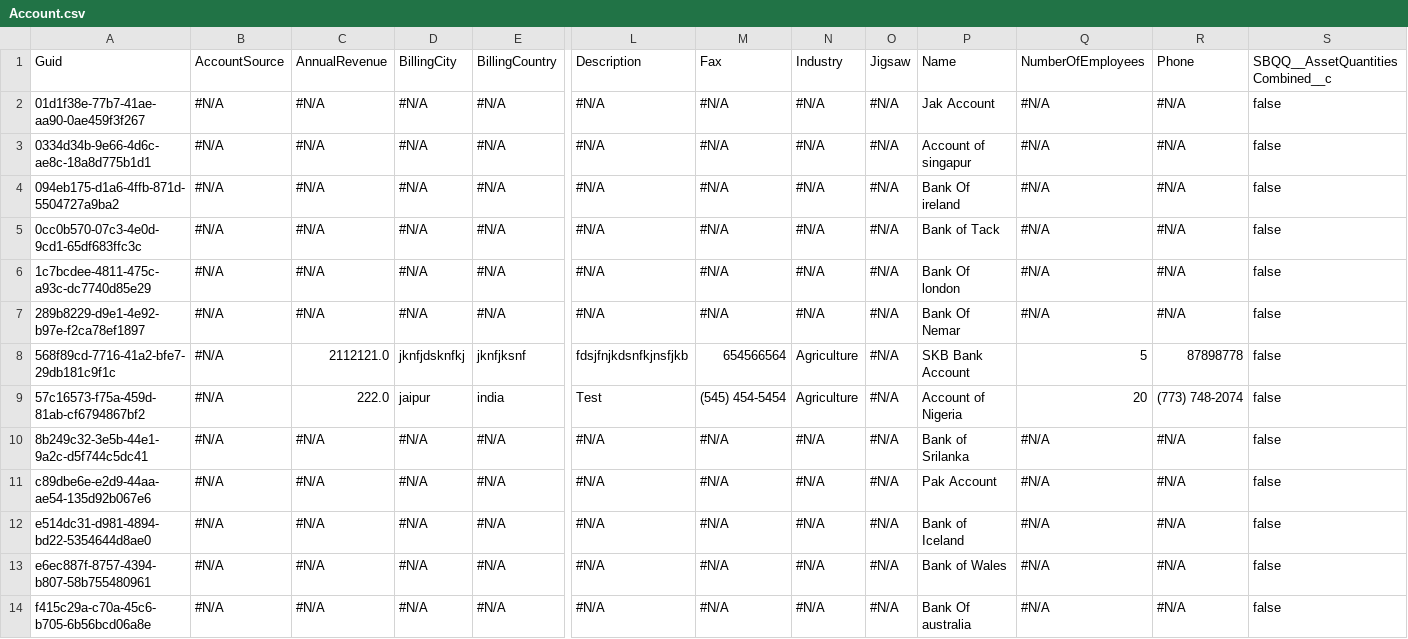
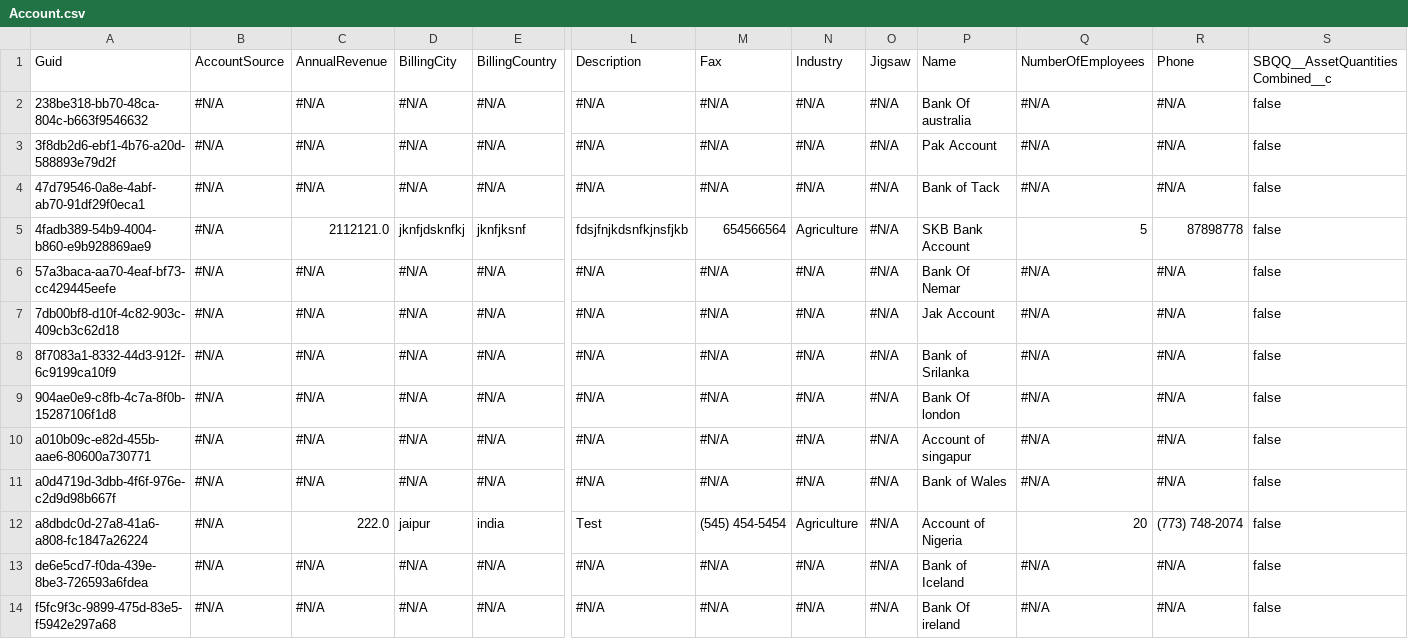
Before and after one commit to Prodlymoover/F3Test, a CSV file: Account.csv, drawn as a sheet; only a part is shown, gaps mark what is left out; removed rows and columns are numbered as before the commit, all else as after; rows hold the shown columns only; the diff names each change by its address in the sheet, - before the commit and + after, or states it on an @@ line.

Commit message:
Initializing control org data into the repository

```diff
--- a/Account.csv
+++ b/Account.csv
-A2: 01d1f38e-77b7-41ae-aa90-0ae459f3f267
+A2: 238be318-bb70-48ca-804c-b663f9546632
-P2: Jak Account
+P2: Bank Of australia
-A3: 0334d34b-9e66-4d6c-ae8c-18a8d775b1d1
+A3: 3f8db2d6-ebf1-4b76-a20d-588893e79d2f
-P3: Account of singapur
+P3: Pak Account
-A4: 094eb175-d1a6-4ffb-871d-5504727a9ba2
+A4: 47d79546-0a8e-4abf-ab70-91df29f0eca1
-P4: Bank Of ireland
+P4: Bank of Tack
+row 5: 4fadb389-54b9-4004-b860-e9b928869ae9 | #N/A | 2112121.0 | jknfjdsknfkj | jknfjksnf | fdsjfnjkdsnfkjnsfjkb | 654566564 | Agriculture | #N/A | SKB Bank Account | 5 | 87898778 | false
-A6: 0cc0b570-07c3-4e0d-9cd1-65df683ffc3c
+A6: 57a3baca-aa70-4eaf-bf73-cc429445eefe
-P6: Bank of Tack
+P6: Bank Of Nemar
-A7: 1c7bcdee-4811-475c-a93c-dc7740d85e29
+A7: 7db00bf8-d10f-4c82-903c-409cb3c62d18
-P7: Bank Of london
+P7: Jak Account
-A8: 289b8229-d9e1-4e92-b97e-f2ca78ef1897
+A8: 8f7083a1-8332-44d3-912f-6c9199ca10f9
-P8: Bank Of Nemar
+P8: Bank of Srilanka
-row 8: 568f89cd-7716-41a2-bfe7-29db181c9f1c | #N/A | 2112121.0 | jknfjdsknfkj | jknfjksnf | fdsjfnjkdsnfkjnsfjkb | 654566564 | Agriculture | #N/A | SKB Bank Account | 5 | 87898778 | false
-row 9: 57c16573-f75a-459d-81ab-cf6794867bf2 | #N/A | 222.0 | jaipur | india | Test | (545) 454-5454 | Agriculture | #N/A | Account of Nigeria | 20 | (773) 748-2074 | false
-A9: 8b249c32-3e5b-44e1-9a2c-d5f744c5dc41
+A9: 904ae0e9-c8fb-4c7a-8f0b-15287106f1d8
-P9: Bank of Srilanka
+P9: Bank Of london
-A10: c89dbe6e-e2d9-44aa-ae54-135d92b067e6
+A10: a010b09c-e82d-455b-aae6-80600a730771
-P10: Pak Account
+P10: Account of singapur
-A11: e514dc31-d981-4894-bd22-5354644d8ae0
+A11: a0d4719d-3dbb-4f6f-976e-c2d9d98b667f
-P11: Bank of Iceland
+P11: Bank of Wales
+row 12: a8dbdc0d-27a8-41a6-a808-fc1847a26224 | #N/A | 222.0 | jaipur | india | Test | (545) 454-5454 | Agriculture | #N/A | Account of Nigeria | 20 | (773) 748-2074 | false
-A13: e6ec887f-8757-4394-b807-58b755480961
+A13: de6e5cd7-f0da-439e-8be3-726593a6fdea
-P13: Bank of Wales
+P13: Bank of Iceland
-A14: f415c29a-c70a-45c6-b705-6b56bcd06a8e
+A14: f5fc9f3c-9899-475d-83e5-f5942e297a68
-P14: Bank Of australia
+P14: Bank Of ireland
```
